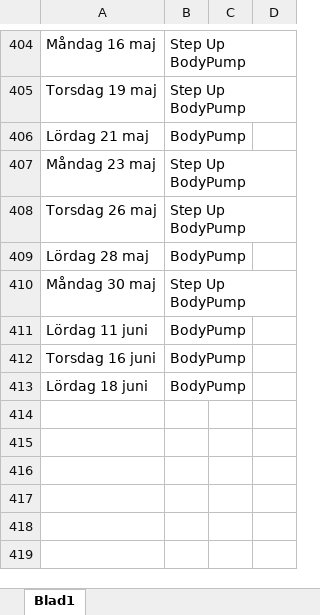
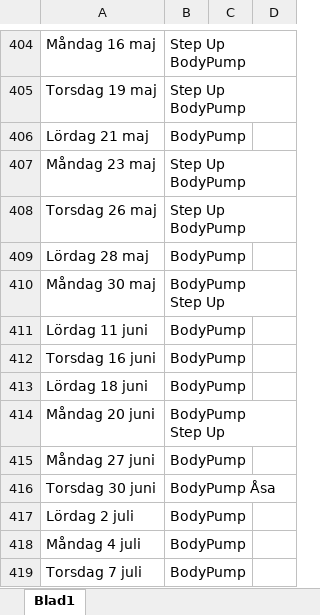
Before and after one commit to StefanBjornander/Books, an Excel workbook: Balanze.xlsx, sheet Blad1, drawn as a sheet; only a part is shown, gaps mark what is left out; values as stored, in another font and other column widths than the file's, no borders; ↵ is a line break in a cell; the diff names each change by its address in the sheet, - before the commit and + after, or states it on an @@ line.

```diff
--- a/Balanze.xlsx (sheet Blad1)
+++ b/Balanze.xlsx (sheet Blad1)
-B410: Step Up ↵ BodyPump
+B410: BodyPump ↵ Step Up
+row 414: Måndag 20 juni | BodyPump ↵ Step Up
+row 415: Måndag 27 juni | BodyPump
+row 416: Torsdag 30 juni | BodyPump Åsa
+row 417: Lördag 2 juli | BodyPump
+row 418: Måndag 4 juli | BodyPump
+row 419: Torsdag 7 juli | BodyPump
```
Also changed, not shown: JamesPatterson.xlsx, KatarinaWennstam.xlsx.
